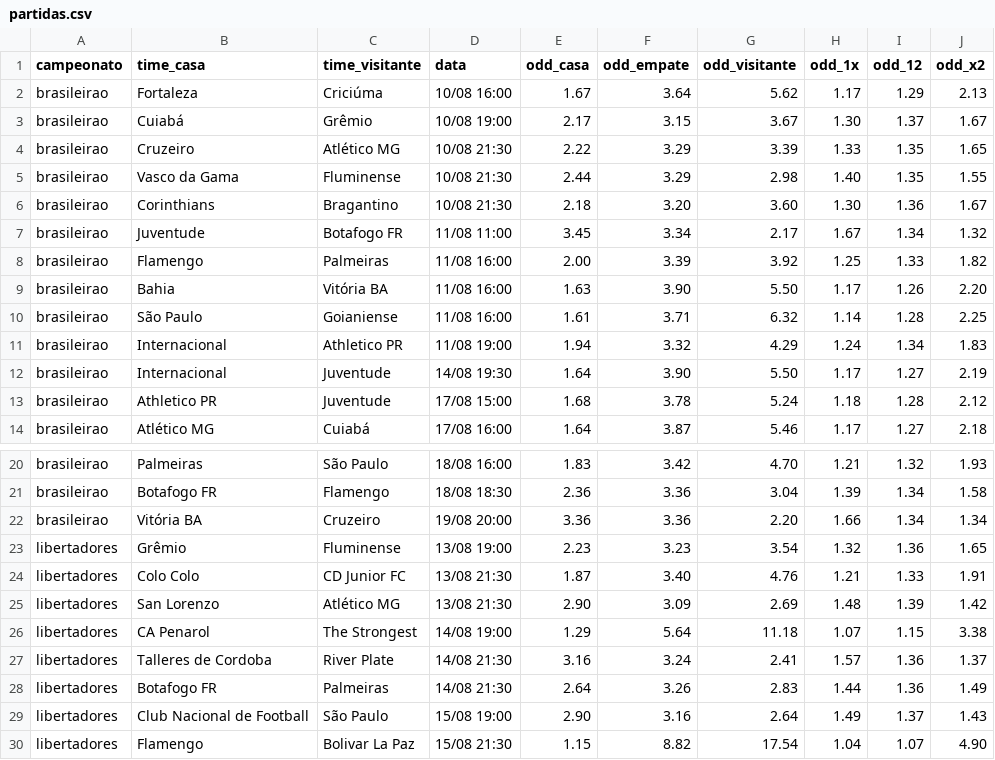
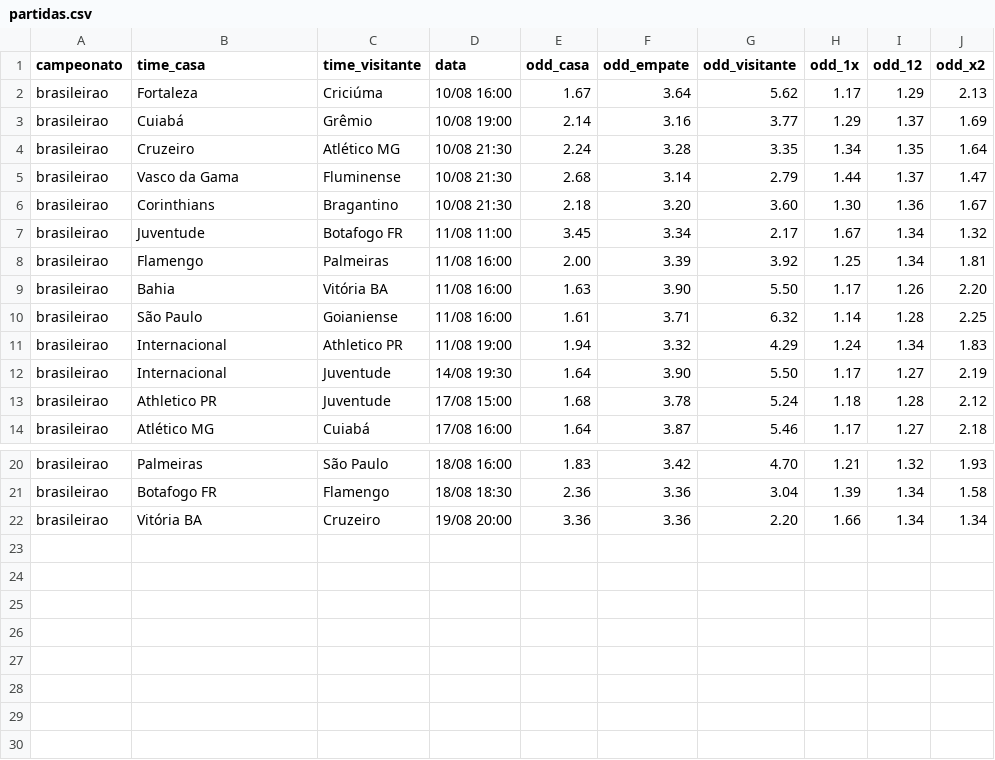
Before and after one commit to MauricioPfleger/EsporteDaSorte, a CSV file: partidas.csv, drawn as a sheet; only a part is shown, gaps mark what is left out.

```diff
--- a/partidas.csv
+++ b/partidas.csv
@@ -2,8 +2,8 @@ campeonato;time_casa;time_visitante;data;odd_casa;odd_empate;odd_visitante;odd_1
 brasileirao;Fortaleza;Criciúma;10/08 16:00;1.67;3.64;5.62;1.17;1.29;2.13
-brasileirao;Cuiabá;Grêmio;10/08 19:00;2.17;3.15;3.67;1.30;1.37;1.67
-brasileirao;Cruzeiro;Atlético MG;10/08 21:30;2.22;3.29;3.39;1.33;1.35;1.65
-brasileirao;Vasco da Gama;Fluminense;10/08 21:30;2.44;3.29;2.98;1.40;1.35;1.55
+brasileirao;Cuiabá;Grêmio;10/08 19:00;2.14;3.16;3.77;1.29;1.37;1.69
+brasileirao;Cruzeiro;Atlético MG;10/08 21:30;2.24;3.28;3.35;1.34;1.35;1.64
+brasileirao;Vasco da Gama;Fluminense;10/08 21:30;2.68;3.14;2.79;1.44;1.37;1.47
 brasileirao;Corinthians;Bragantino;10/08 21:30;2.18;3.20;3.60;1.30;1.36;1.67
 brasileirao;Juventude;Botafogo FR;11/08 11:00;3.45;3.34;2.17;1.67;1.34;1.32
-brasileirao;Flamengo;Palmeiras;11/08 16:00;2.00;3.39;3.92;1.25;1.33;1.82
+brasileirao;Flamengo;Palmeiras;11/08 16:00;2.00;3.39;3.92;1.25;1.34;1.81
 brasileirao;Bahia;Vitória BA;11/08 16:00;1.63;3.90;5.50;1.17;1.26;2.20
@@ -22,9 +22 @@ brasileirao;Botafogo FR;Flamengo;18/08 18:30;2.36;3.36;3.04;1.39;1.34;1.58
 brasileirao;Vitória BA;Cruzeiro;19/08 20:00;3.36;3.36;2.20;1.66;1.34;1.34
-libertadores;Grêmio;Fluminense;13/08 19:00;2.23;3.23;3.54;1.32;1.36;1.65
-libertadores;Colo Colo;CD Junior FC;13/08 21:30;1.87;3.40;4.76;1.21;1.33;1.91
-libertadores;San Lorenzo;Atlético MG;13/08 21:30;2.90;3.09;2.69;1.48;1.39;1.42
-libertadores;CA Penarol;The Strongest;14/08 19:00;1.29;5.64;11.18;1.07;1.15;3.38
-libertadores;Talleres de Cordoba;River Plate;14/08 21:30;3.16;3.24;2.41;1.57;1.36;1.37
-libertadores;Botafogo FR;Palmeiras;14/08 21:30;2.64;3.26;2.83;1.44;1.36;1.49
-libertadores;Club Nacional de Football;São Paulo;15/08 19:00;2.90;3.16;2.64;1.49;1.37;1.43
-libertadores;Flamengo;Bolivar La Paz;15/08 21:30;1.15;8.82;17.54;1.04;1.07;4.90
```
Also changed, not shown: bilhetes.csv, 1 other file.
